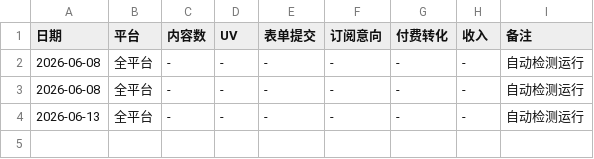
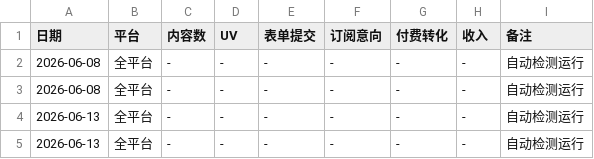
Before and after one commit to aunomira-lab/knowledge-subscription, a CSV file: metrics/daily_metrics.csv, drawn as a sheet; the diff names each change by its address in the sheet, - before the commit and + after, or states it on an @@ line.

```diff
--- a/metrics/daily_metrics.csv
+++ b/metrics/daily_metrics.csv
+row 5: 2026-06-13 | 全平台 | - | - | - | - | - | - | 自动检测运行
```
Also changed, not shown: metrics/experiment_tracker.csv, 27 other files.
